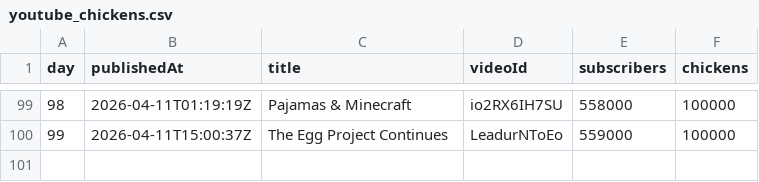
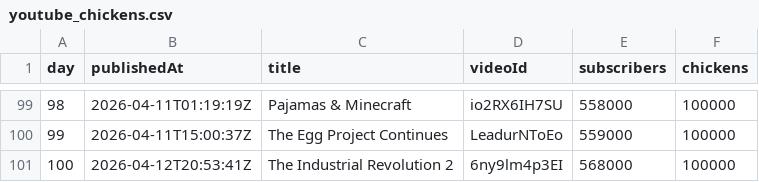
Before and after one commit to AdrianGev/ryan3000-statistics, a CSV file: youtube_chickens.csv, drawn as a sheet; only a part is shown, gaps mark what is left out.

```diff
--- a/youtube_chickens.csv
+++ b/youtube_chickens.csv
@@ -100 +100,2 @@ day,publishedAt,title,videoId,subscribers,chickens
 99,2026-04-11T15:00:37Z,The Egg Project Continues,LeadurNToEo,559000,100000
+100,2026-04-12T20:53:41Z,The Industrial Revolution 2,6ny9lm4p3EI,568000,100000
```
Also changed, not shown: 1 other file.
